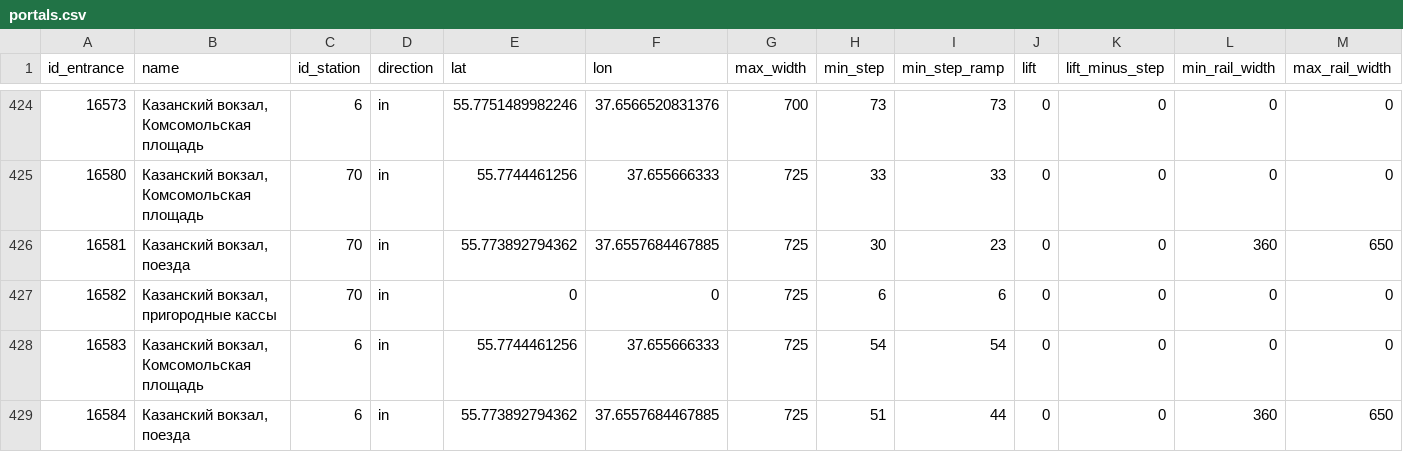
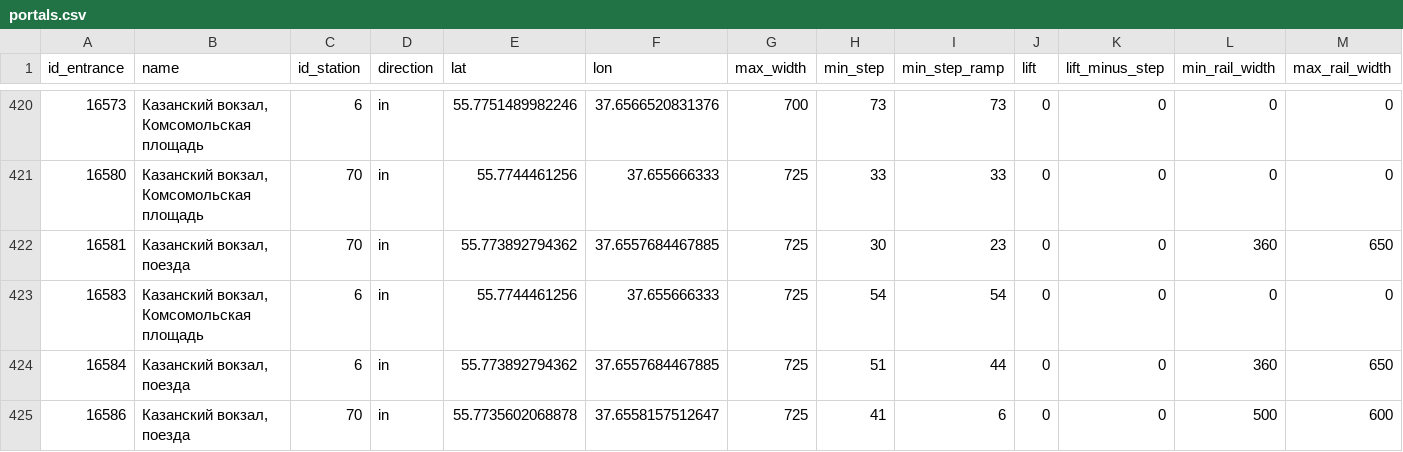
Before and after one commit to nextgis/metro4all, a CSV file: data/msk/portals.csv, drawn as a sheet; only a part is shown, gaps mark what is left out; the shorter side is filled out with more unchanged rows; rows hold the shown columns only; the diff covers the shown part only; the diff names each change by its address in the sheet, - before the commit and + after, or states it on an @@ line.

Commit message:
Update portals.csv
remove lines where coords are 0

```diff
--- a/data/msk/portals.csv
+++ b/data/msk/portals.csv
-row 427: 16582 | Казанский вокзал, пригородные кассы | 70 | in | 0 | 0 | 725 | 6 | 6 | 0 | 0 | 0 | 0
```
Also changed, not shown: 13 removed rows elsewhere in this file.
